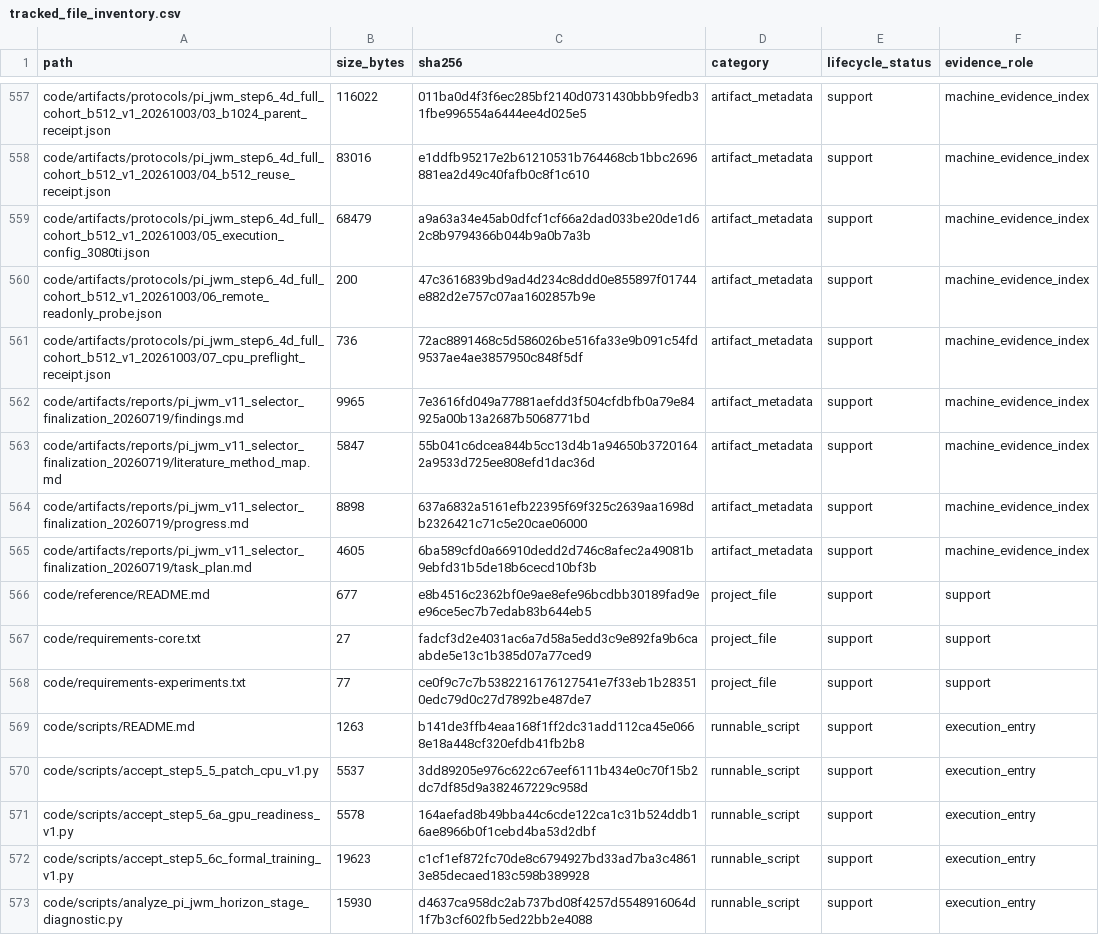
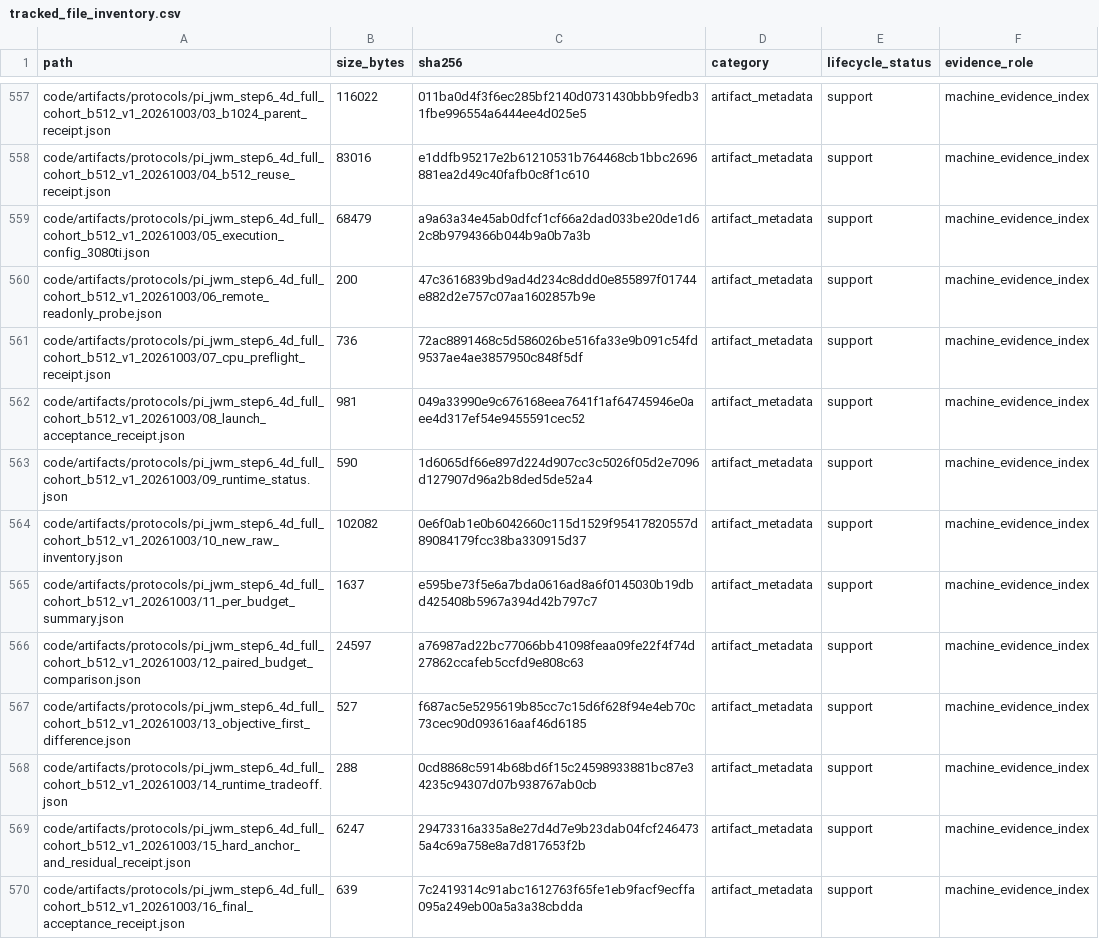
Before and after one commit to yys806/network-state-world-model, a CSV file: docs/registries/generated/tracked_file_inventory.csv, drawn as a sheet; only a part is shown, gaps mark what is left out; the shorter side is filled out with more unchanged rows; the diff covers the shown part only.

Commit message:
feat(calibration): accept full-cohort MH-CEM B512 tradeoff and archive evidence

```diff
--- a/docs/registries/generated/tracked_file_inventory.csv
+++ b/docs/registries/generated/tracked_file_inventory.csv
@@ -561 +561,10 @@ code/artifacts/protocols/pi_jwm_step6_4d_full_cohort_b512_v1_20261003/06_remote_
 code/artifacts/protocols/pi_jwm_step6_4d_full_cohort_b512_v1_20261003/07_cpu_preflight_receipt.json,736,72ac8891468c5d586026be516fa33e9b091c54fd9537ae4ae3857950c848f5df,artifact_metadata,support,machine_evidence_index
+code/artifacts/protocols/pi_jwm_step6_4d_full_cohort_b512_v1_20261003/08_launch_acceptance_receipt.json,981,049a33990e9c676168eea7641f1af64745946e0aee4d317ef54e9455591cec52,artifact_metadata,support,machine_evidence_index
+code/artifacts/protocols/pi_jwm_step6_4d_full_cohort_b512_v1_20261003/09_runtime_status.json,590,1d6065df66e897d224d907cc3c5026f05d2e7096d127907d96a2b8ded5de52a4,artifact_metadata,support,machine_evidence_index
+code/artifacts/protocols/pi_jwm_step6_4d_full_cohort_b512_v1_20261003/10_new_raw_inventory.json,102082,0e6f0ab1e0b6042660c115d1529f95417820557d89084179fcc38ba330915d37,artifact_metadata,support,machine_evidence_index
+code/artifacts/protocols/pi_jwm_step6_4d_full_cohort_b512_v1_20261003/11_per_budget_summary.json,1637,e595be73f5e6a7bda0616ad8a6f0145030b19dbd425408b5967a394d42b797c7,artifact_metadata,support,machine_evidence_index
+code/artifacts/protocols/pi_jwm_step6_4d_full_cohort_b512_v1_20261003/12_paired_budget_comparison.json,24597,a76987ad22bc77066bb41098feaa09fe22f4f74d27862ccafeb5ccfd9e808c63,artifact_metadata,support,machine_evidence_index
+code/artifacts/protocols/pi_jwm_step6_4d_full_cohort_b512_v1_20261003/13_objective_first_difference.json,527,f687ac5e5295619b85cc7c15d6f628f94e4eb70c73cec90d093616aaf46d6185,artifact_metadata,support,machine_evidence_index
+code/artifacts/protocols/pi_jwm_step6_4d_full_cohort_b512_v1_20261003/14_runtime_tradeoff.json,288,0cd8868c5914b68bd6f15c24598933881bc87e34235c94307d07b938767ab0cb,artifact_metadata,support,machine_evidence_index
+code/artifacts/protocols/pi_jwm_step6_4d_full_cohort_b512_v1_20261003/15_hard_anchor_and_residual_receipt.json,6247,29473316a335a8e27d4d7e9b23dab04fcf2464735a4c69a758e8a7d817653f2b,artifact_metadata,support,machine_evidence_index
+code/artifacts/protocols/pi_jwm_step6_4d_full_cohort_b512_v1_20261003/16_final_acceptance_receipt.json,639,7c2419314c91abc1612763f65fe1eb9facf9ecffa095a249eb00a5a3a38cbdda,artifact_metadata,support,machine_evidence_index
```
Also changed, not shown: 12 added rows and 52 edited cells elsewhere in this file, docs/registries/generated/artifact_catalog.csv, 49 other files.
